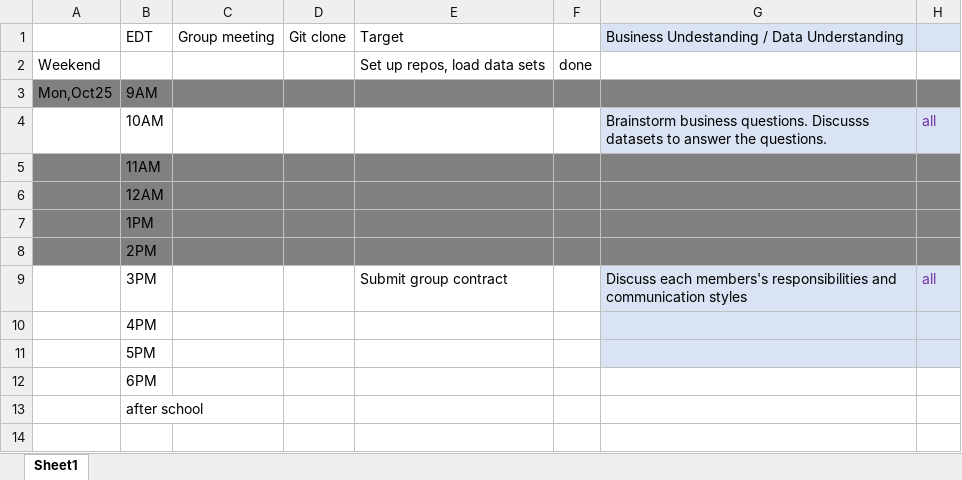
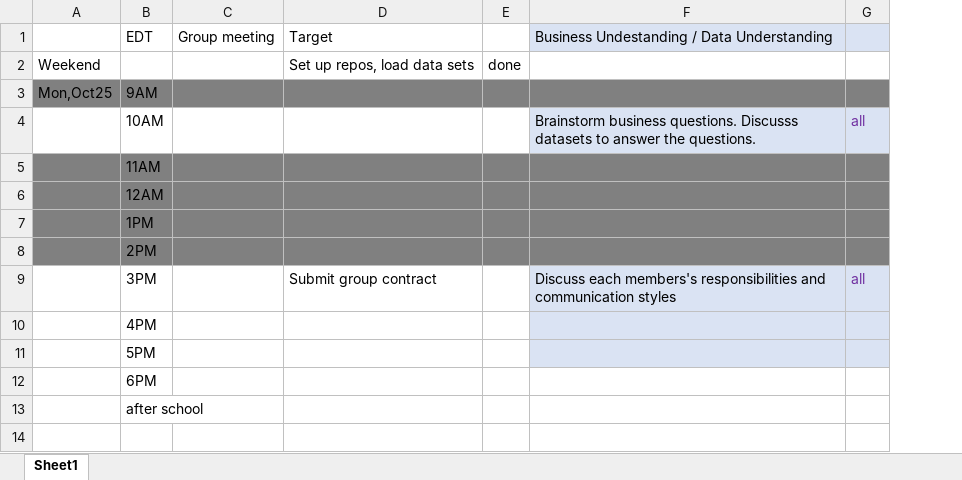
Before and after one commit to eminaomasa/git_practice, an Excel workbook: project1_timetable.xlsx, sheet Sheet1, drawn as a sheet; only a part is shown; values as stored, in another font and other column widths than the file's, no borders; the diff names each change by its address in the sheet, - before the commit and + after, or states it on an @@ line.

Commit message:
modified timetable

```diff
--- a/project1_timetable.xlsx (sheet Sheet1)
+++ b/project1_timetable.xlsx (sheet Sheet1)
-column D, row 1: Git clone
```
